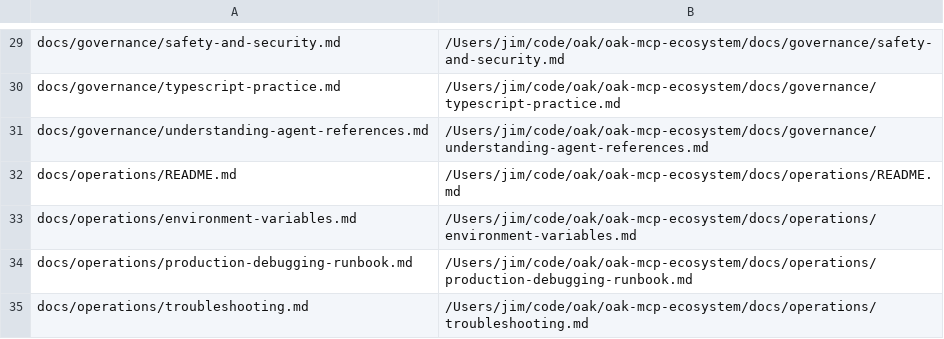
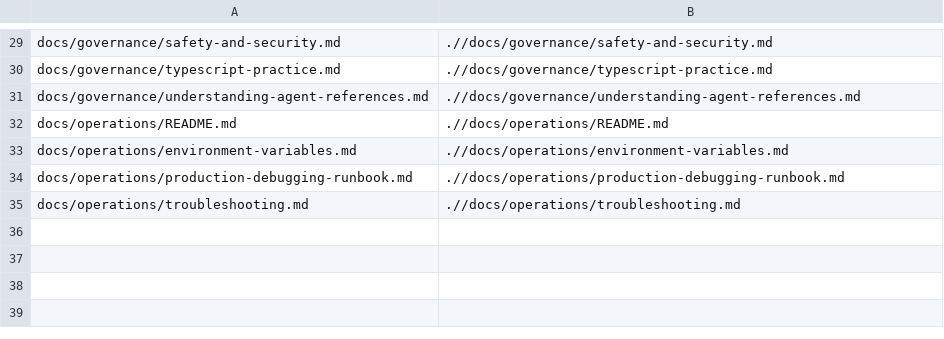
Before and after one commit to oaknational/oak-open-curriculum-ecosystem, a TSV file: .agent/plans/developer-experience/governance/docs-deep-review-2026-02-25/evidence/primary-docs-abs.tsv, drawn as a sheet; only a part is shown, gaps mark what is left out; the diff covers the shown part only; the diff names each change by its address in the sheet, - before the commit and + after, or states it on an @@ line.

```diff
--- a/.agent/plans/developer-experience/governance/docs-deep-review-2026-02-25/evidence/primary-docs-abs.tsv
+++ b/.agent/plans/developer-experience/governance/docs-deep-review-2026-02-25/evidence/primary-docs-abs.tsv
-B29: /Users/jim/code/oak/oak-mcp-ecosystem/docs/governance/safety-and-security.md
+B29: .//docs/governance/safety-and-security.md
-B30: /Users/jim/code/oak/oak-mcp-ecosystem/docs/governance/typescript-practice.md
+B30: .//docs/governance/typescript-practice.md
-B31: /Users/jim/code/oak/oak-mcp-ecosystem/docs/governance/understanding-agent-references.md
+B31: .//docs/governance/understanding-agent-references.md
-B32: /Users/jim/code/oak/oak-mcp-ecosystem/docs/operations/README.md
+B32: .//docs/operations/README.md
-B33: /Users/jim/code/oak/oak-mcp-ecosystem/docs/operations/environment-variables.md
+B33: .//docs/operations/environment-variables.md
-B34: /Users/jim/code/oak/oak-mcp-ecosystem/docs/operations/production-debugging-runbook.md
+B34: .//docs/operations/production-debugging-runbook.md
-B35: /Users/jim/code/oak/oak-mcp-ecosystem/docs/operations/troubleshooting.md
+B35: .//docs/operations/troubleshooting.md
```
Also changed, not shown: 28 edited cells elsewhere in this file, .agent/plans/developer-experience/governance/docs-deep-review-2026-02-25/output/related-doc-inventory.tsv, 27 other files.
